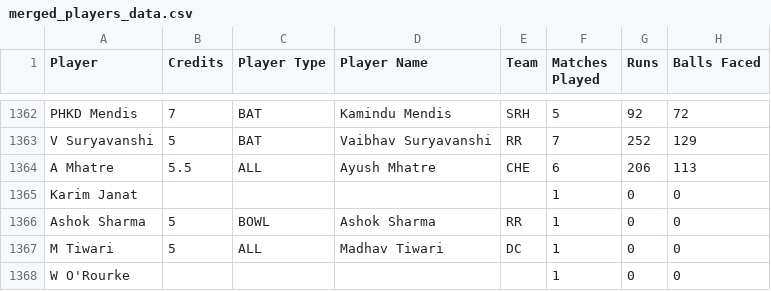
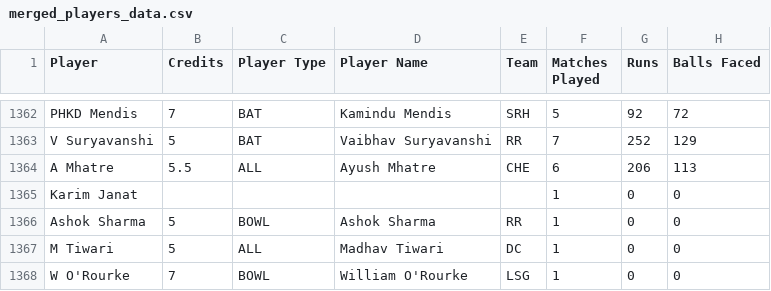
Before and after one commit to Saatu23/t20-fantasy-dataset, a CSV file: merged_players_data.csv, drawn as a sheet; only a part is shown, gaps mark what is left out; the diff names each change by its address in the sheet, - before the commit and + after, or states it on an @@ line.

Commit message:
Add files via upload

```diff
--- a/merged_players_data.csv
+++ b/merged_players_data.csv
-B1368 (Credits): (empty)
+B1368 (Credits): 7
-C1368 (Player Type): (empty)
+C1368 (Player Type): BOWL
-D1368 (Player Name): (empty)
+D1368 (Player Name): William O'Rourke
-E1368 (Team): (empty)
+E1368 (Team): LSG
```
